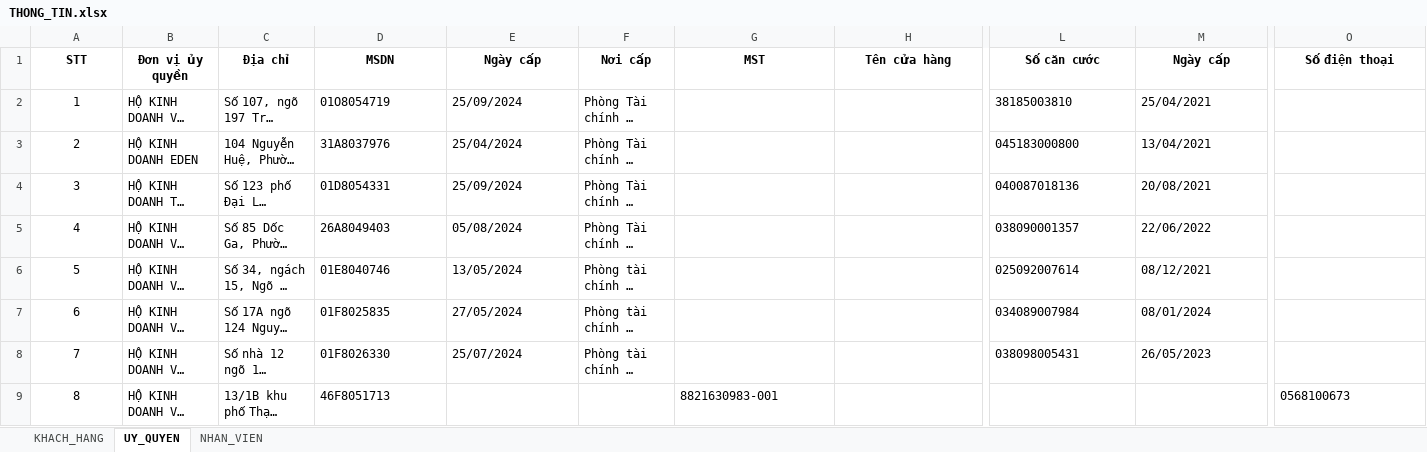
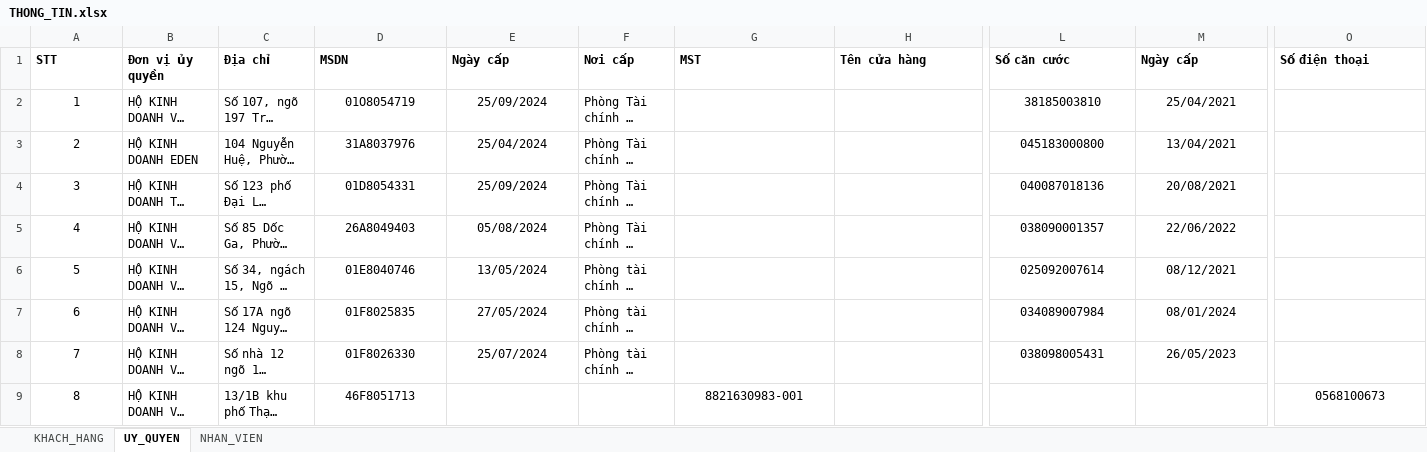
Before and after one commit to hoanghaiphh/auto-complete-docx-form, an Excel workbook: sourceDocs/THONG_TIN.xlsx, sheet UY_QUYEN, drawn as a sheet; only a part is shown, gaps mark what is left out; long unchanged cells end in …; values as stored, in another font and other column widths than the file's, no borders; the diff covers the shown part only; the diff names each change by its address in the sheet, - before the commit and + after, or states it on an @@ line.

```diff
--- a/sourceDocs/THONG_TIN.xlsx (sheet UY_QUYEN)
+++ b/sourceDocs/THONG_TIN.xlsx (sheet UY_QUYEN)
-A1:O1 alignment: center
+A1:O1 alignment: left
-D2:E8 alignment: left
+D2:E8 alignment: center
-L2:M8 alignment: left
+L2:M8 alignment: center
-D9 alignment: left
+D9 alignment: center
-G9 alignment: left
+G9 alignment: center
-O9 alignment: left
+O9 alignment: center
```
Also changed, not shown: 2 added rows, 1 removed row, cell formats and row numbers in column A elsewhere in this sheet, sheet KHACH_HANG, sheet NHAN_VIEN, 4 other files.
